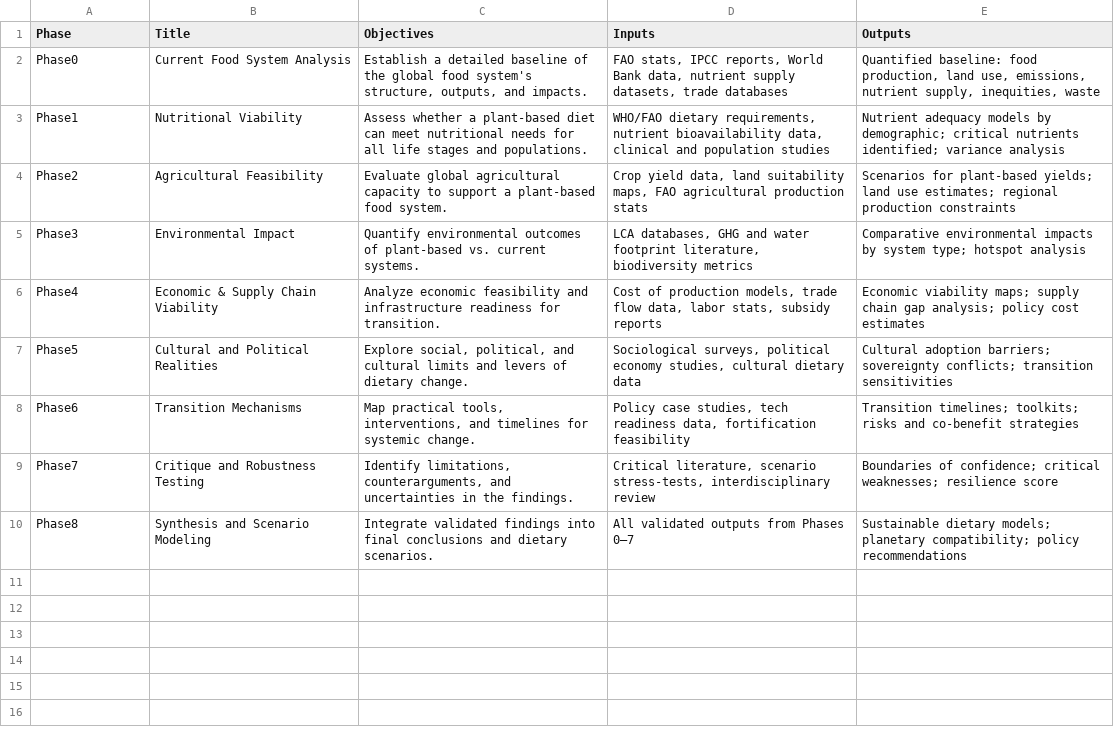
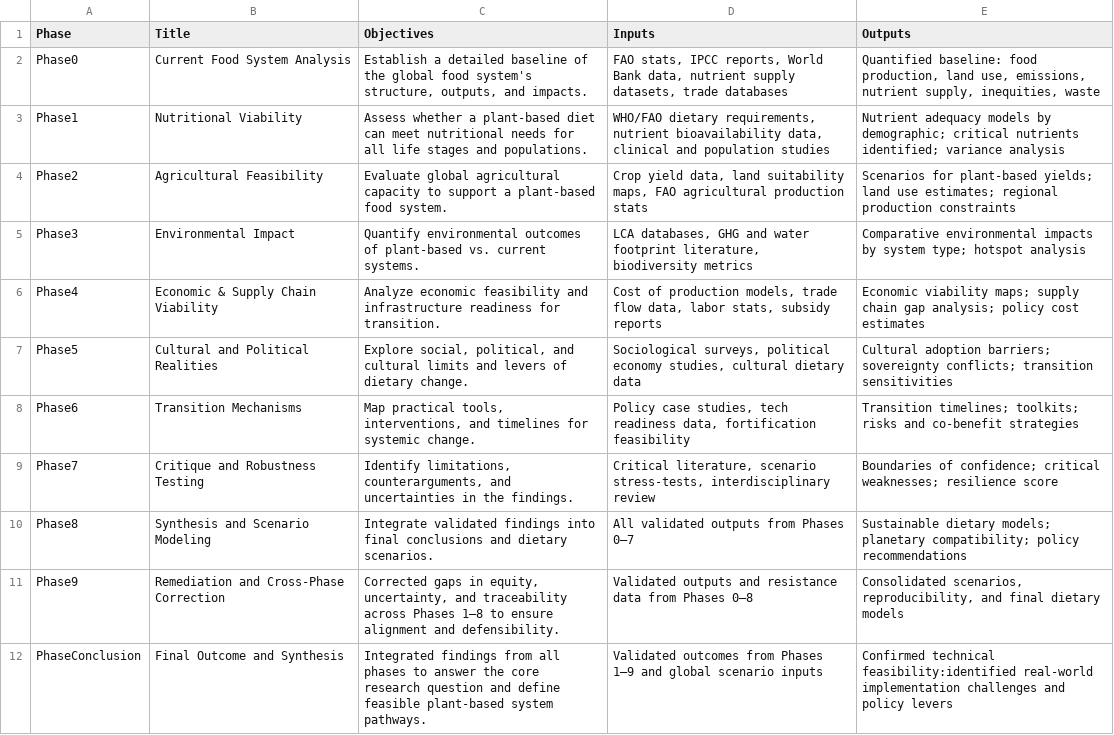
Before and after one commit to mauritsweebers/ResearchProject, a CSV file: SSOT/setup/Research_Phases_Template.csv, drawn as a sheet.

Commit message:
titles

```diff
--- a/SSOT/setup/Research_Phases_Template.csv
+++ b/SSOT/setup/Research_Phases_Template.csv
@@ -10 +10,3 @@ Phase7;Critique and Robustness Testing;Identify limitations, counterarguments, a
 Phase8;Synthesis and Scenario Modeling;Integrate validated findings into final conclusions and dietary scenarios.;All validated outputs from Phases 0–7;"Sustainable dietary models; planetary compatibility; policy recommendations"
+Phase9;Remediation and Cross-Phase Correction;Corrected gaps in equity, uncertainty, and traceability across Phases 1–8 to ensure alignment and defensibility.;Validated outputs and resistance data from Phases 0–8;Consolidated scenarios, reproducibility, and final dietary models
+PhaseConclusion;Final Outcome and Synthesis;Integrated findings from all phases to answer the core research question and define feasible plant-based system pathways.;Validated outcomes from Phases 1–9 and global scenario inputs;Confirmed technical feasibility:identified real-world implementation challenges and policy levers
```
Also changed, not shown: 11 other files.
